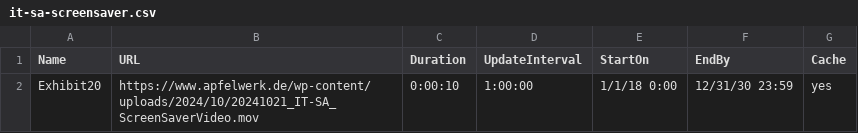
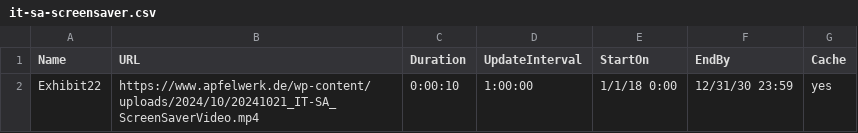
Before and after one commit to apfelwerk/atv-screensaver, a CSV file: it-sa-screensaver.csv, drawn as a sheet.

Commit message:
Update it-sa-screensaver.csv

```diff
--- a/it-sa-screensaver.csv
+++ b/it-sa-screensaver.csv
@@ -1,2 +1,2 @@
 Name,URL,Duration,UpdateInterval,StartOn,EndBy,Cache
-Exhibit20,https://www.apfelwerk.de/wp-content/uploads/2024/10/20241021_IT-SA_ScreenSaverVideo.mov,0:00:10,1:00:00,1/1/18 0:00,12/31/30 23:59,yes
+Exhibit22,https://www.apfelwerk.de/wp-content/uploads/2024/10/20241021_IT-SA_ScreenSaverVideo.mp4,0:00:10,1:00:00,1/1/18 0:00,12/31/30 23:59,yes
```
